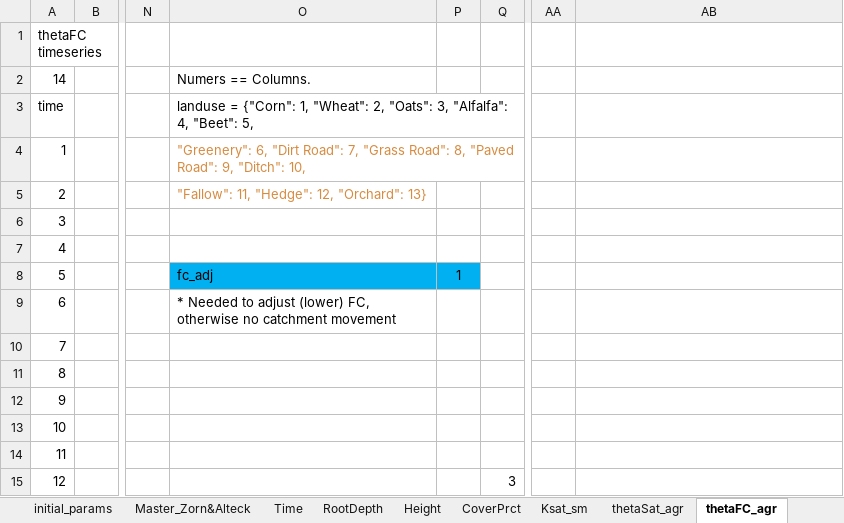
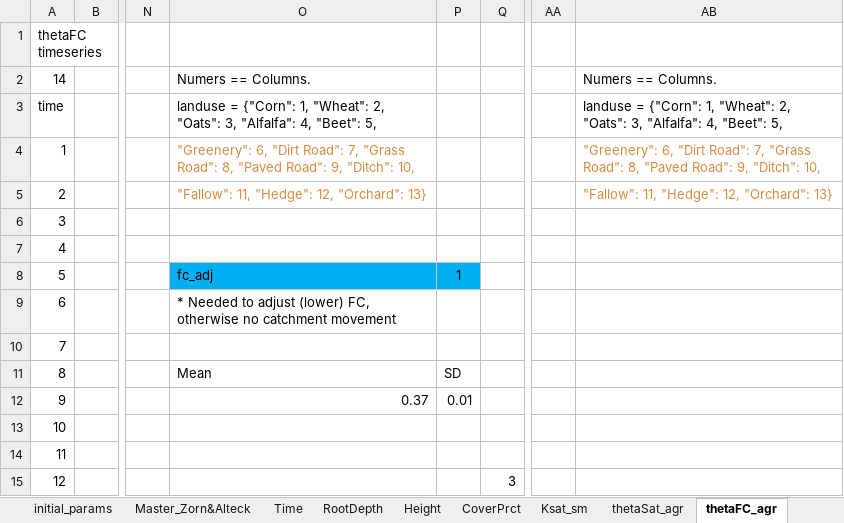
Before and after one commit to DayTimeChunks/pesti-beach16, an Excel workbook: DataInput/Tables/DataSource/InputTables.xlsx, sheet thetaFC_agr, drawn as a sheet; only a part is shown, gaps mark what is left out; values as stored, in another font and other column widths than the file's, no borders; the diff names each change by its address in the sheet, - before the commit and + after, or states it on an @@ line.

```diff
--- a/DataInput/Tables/DataSource/InputTables.xlsx (sheet thetaFC_agr)
+++ b/DataInput/Tables/DataSource/InputTables.xlsx (sheet thetaFC_agr)
-AB2: (empty)
+AB2: Numers == Columns.
-AB3: (empty)
+AB3: landuse = {"Corn": 1, "Wheat": 2, "Oats": 3, "Alfalfa": 4, "Beet": 5,
-AB4: (empty)
+AB4: "Greenery": 6, "Dirt Road": 7, "Grass Road": 8, "Paved Road": 9, "Ditch": 10,
-AB5: (empty)
+AB5: "Fallow": 11, "Hedge": 12, "Orchard": 13}
-O11: (empty)
+O11: Mean
-P11: (empty)
+P11: SD
-O12: (empty)
+O12: 0.37
-P12: (empty)
+P12: 0.01
```
Also changed, not shown: sheet UncertaintyAnalysis, sheet thetaSat_agr, charts or pictures, 4 other files.
